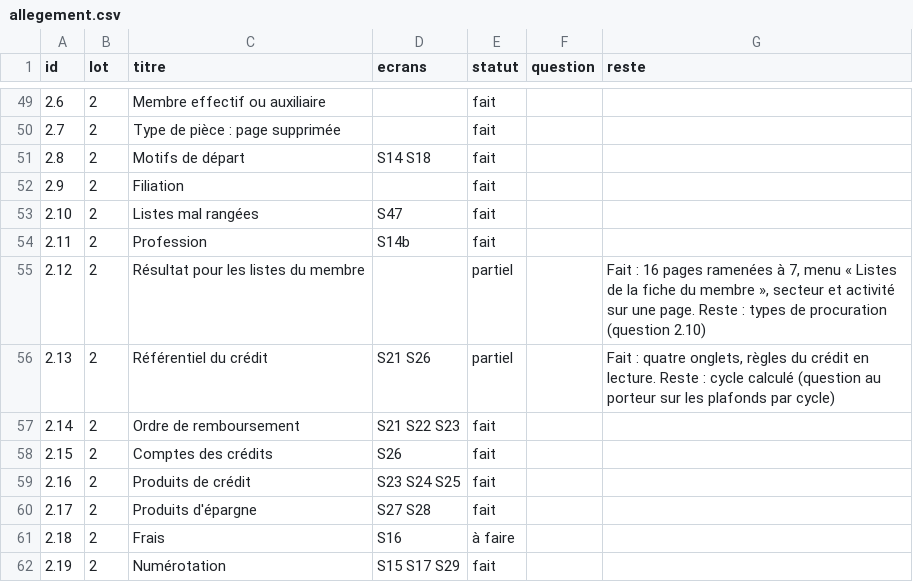
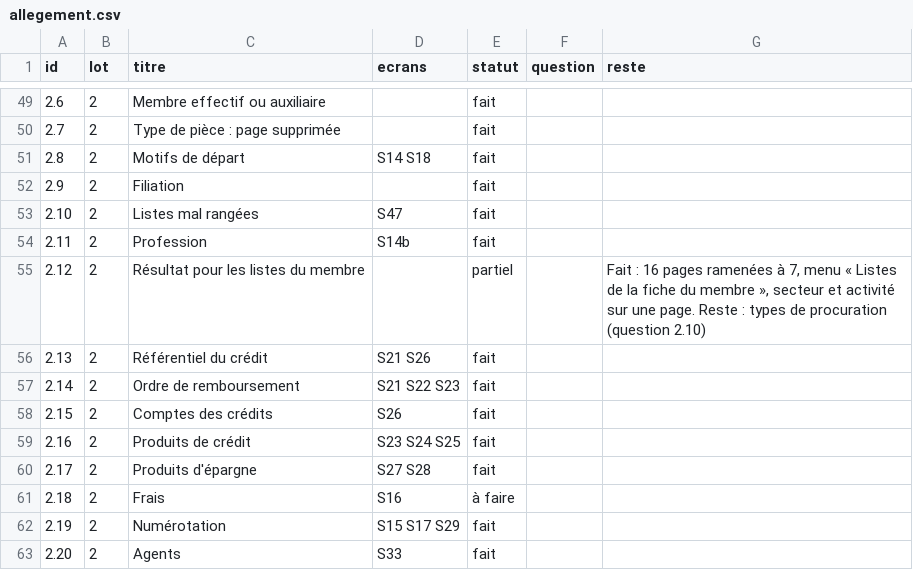
Before and after one commit to manatandu/Microfina-, a CSV file: replica/allegement.csv, drawn as a sheet; only a part is shown, gaps mark what is left out; the shorter side is filled out with more unchanged rows.

```diff
--- a/replica/allegement.csv
+++ b/replica/allegement.csv
@@ -55,3 +55,3 @@ id,lot,titre,ecrans,statut,question,reste
 2.12,2,Résultat pour les listes du membre,,partiel,,"Fait : 16 pages ramenées à 7, menu « Listes de la fiche du membre », secteur et activité sur une page. Reste : types de procuration (question 2.10)"
-2.13,2,Référentiel du crédit,S21 S26,partiel,,"Fait : quatre onglets, règles du crédit en lecture. Reste : cycle calculé (question au porteur sur les plafonds par cycle)"
+2.13,2,Référentiel du crédit,S21 S26,fait,,
 2.14,2,Ordre de remboursement,S21 S22 S23,fait,,
```
Also changed, not shown: replica/decisions.csv, 8 other files.
